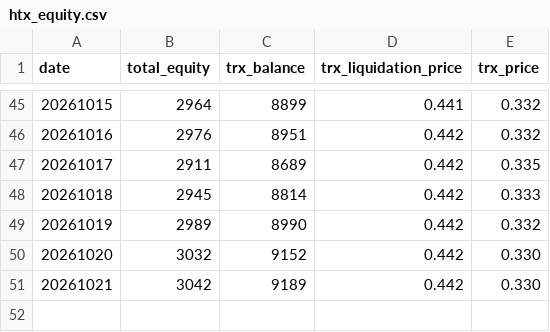
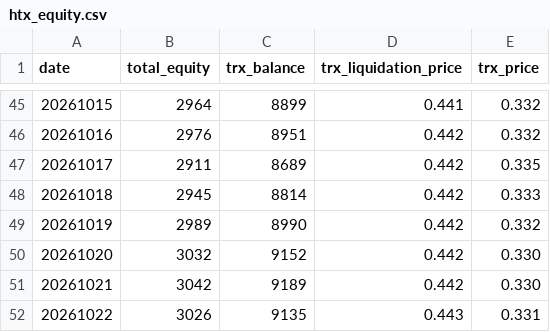
Before and after one commit to stacklix/storage, a CSV file: data/htx_equity.csv, drawn as a sheet; only a part is shown, gaps mark what is left out.

```diff
--- a/data/htx_equity.csv
+++ b/data/htx_equity.csv
@@ -51 +51,2 @@ date,total_equity,trx_balance,trx_liquidation_price,trx_price
 20261021,3042,9189,0.442,0.330
+20261022,3026,9135,0.443,0.331
```
